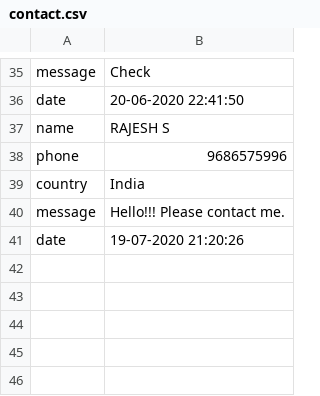
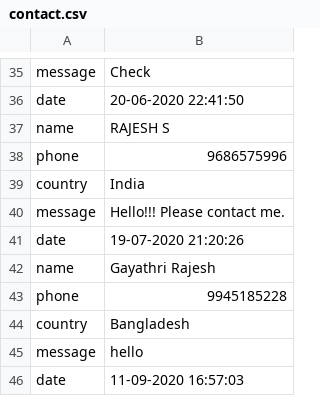
Before and after one commit to rajeshgayathri2003/CSXIIProject, a CSV file: AslepiusHospital/Aslepius/contact.csv, drawn as a sheet; only a part is shown, gaps mark what is left out.

```diff
--- a/AslepiusHospital/Aslepius/contact.csv
+++ b/AslepiusHospital/Aslepius/contact.csv
@@ -43 +43,6 @@ message,Hello!!! Please contact me.
 date,19-07-2020 21:20:26
+name,Gayathri Rajesh
+phone,9945185228
+country,Bangladesh
+message,hello
+date,11-09-2020 16:57:03
```
Also changed, not shown: 4 other files.
